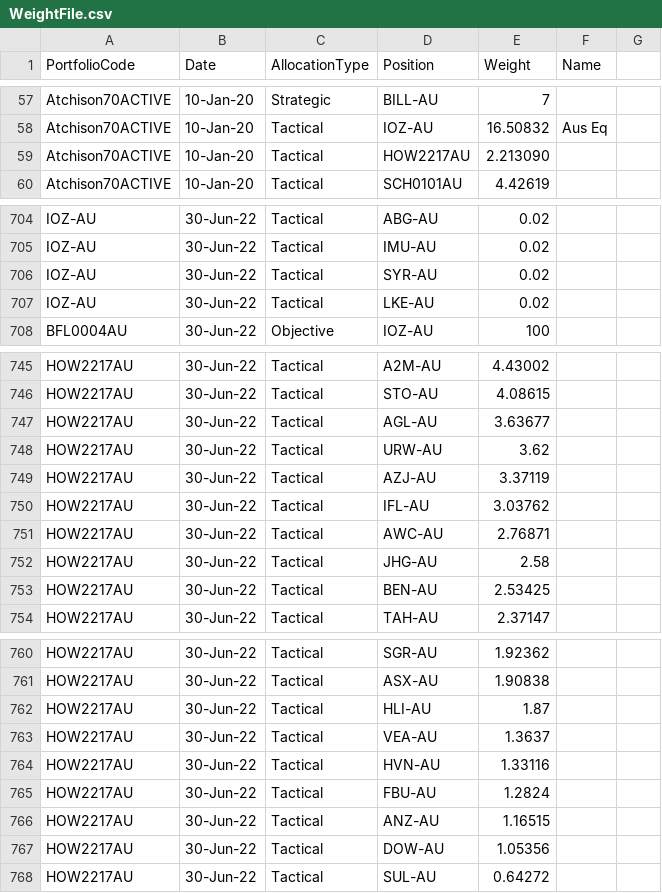
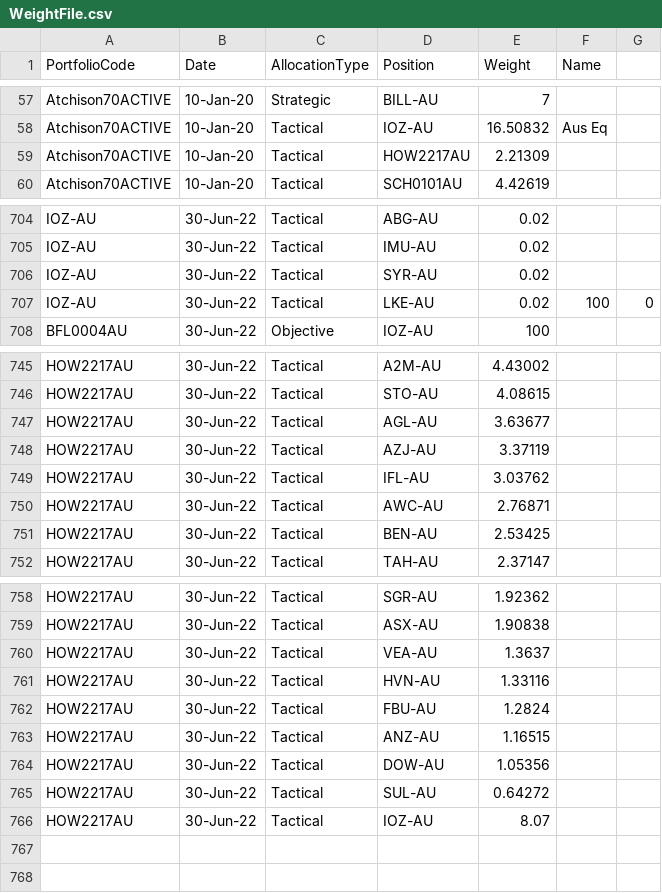
Before and after one commit to KevToohey/AtchisonAttribution, a CSV file: WeightFile.csv, drawn as a sheet; only a part is shown, gaps mark what is left out; the diff covers the shown part only.

```diff
--- a/WeightFile.csv
+++ b/WeightFile.csv
@@ -59 +59 @@ Atchison70ACTIVE,10-Jan-20,Tactical,IOZ-AU,16.50832,Aus Eq
-Atchison70ACTIVE,10-Jan-20,Tactical,HOW2217AU,2.213090,
+Atchison70ACTIVE,10-Jan-20,Tactical,HOW2217AU,2.21309,,
@@ -707 +707 @@ IOZ-AU,30-Jun-22,Tactical,SYR-AU,0.02,
-IOZ-AU,30-Jun-22,Tactical,LKE-AU,0.02,
+IOZ-AU,30-Jun-22,Tactical,LKE-AU,0.02,100,0
@@ -748 +747,0 @@ HOW2217AU,30-Jun-22,Tactical,AGL-AU,3.63677,
-HOW2217AU,30-Jun-22,Tactical,URW-AU,3.62,
@@ -752 +750,0 @@ HOW2217AU,30-Jun-22,Tactical,AWC-AU,2.76871,
-HOW2217AU,30-Jun-22,Tactical,JHG-AU,2.58,
@@ -762 +759,0 @@ HOW2217AU,30-Jun-22,Tactical,ASX-AU,1.90838,
-HOW2217AU,30-Jun-22,Tactical,HLI-AU,1.87,
@@ -768,0 +766 @@ HOW2217AU,30-Jun-22,Tactical,SUL-AU,0.64272,
+HOW2217AU,30-Jun-22,Tactical,IOZ-AU,8.07,,
```
Also changed, not shown: 1 edited cell elsewhere in this file, PortfolioPolicyLimits.csv, 3 other files.
